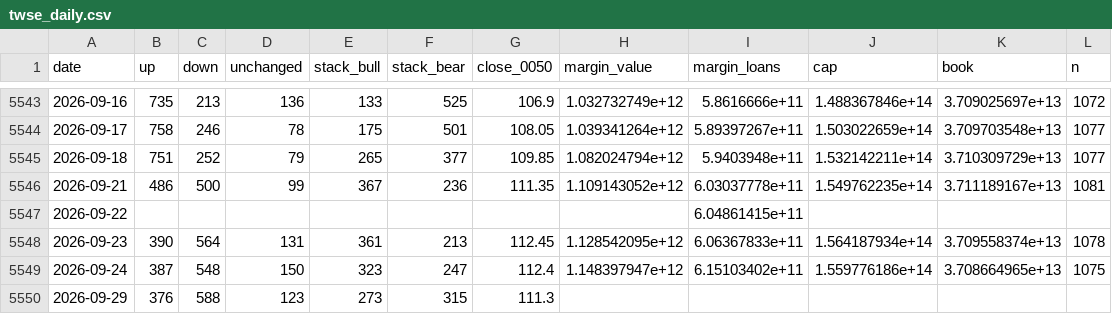
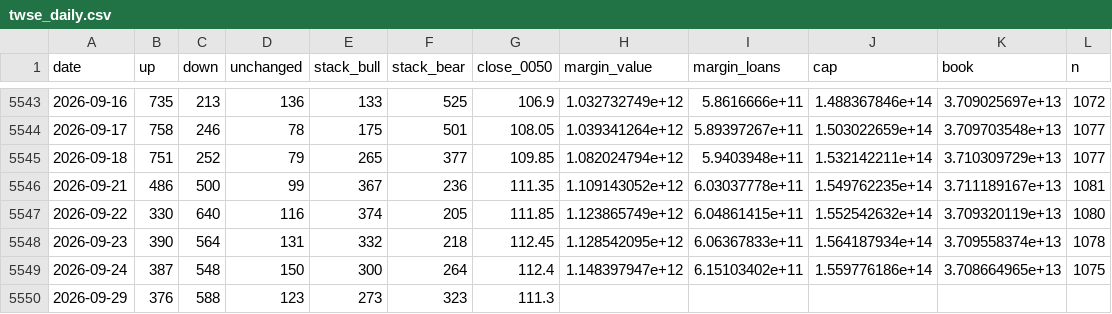
Before and after one commit to higumalu/taiex-pulse, a CSV file: twse_daily.csv, drawn as a sheet; only a part is shown, gaps mark what is left out.

```diff
--- a/twse_daily.csv
+++ b/twse_daily.csv
@@ -5546,5 +5546,5 @@ date,up,down,unchanged,stack_bull,stack_bear,close_0050,margin_value,margin_loan
 2026-09-21,486,500,99,367,236,111.35,1.109143052e+12,6.03037778e+11,1.549762235e+14,3.711189167e+13,1081
-2026-09-22,,,,,,,,6.04861415e+11,,,
-2026-09-23,390,564,131,361,213,112.45,1.128542095e+12,6.06367833e+11,1.564187934e+14,3.709558374e+13,1078
-2026-09-24,387,548,150,323,247,112.4,1.148397947e+12,6.15103402e+11,1.559776186e+14,3.708664965e+13,1075
-2026-09-29,376,588,123,273,315,111.3,,,,,
+2026-09-22,330,640,116,374,205,111.85,1.123865749e+12,6.04861415e+11,1.552542632e+14,3.709320119e+13,1080
+2026-09-23,390,564,131,332,218,112.45,1.128542095e+12,6.06367833e+11,1.564187934e+14,3.709558374e+13,1078
+2026-09-24,387,548,150,300,264,112.4,1.148397947e+12,6.15103402e+11,1.559776186e+14,3.708664965e+13,1075
+2026-09-29,376,588,123,273,323,111.3,,,,,
```
Also changed, not shown: taiex.csv, taifex_net_oi.csv, 3 other files.
